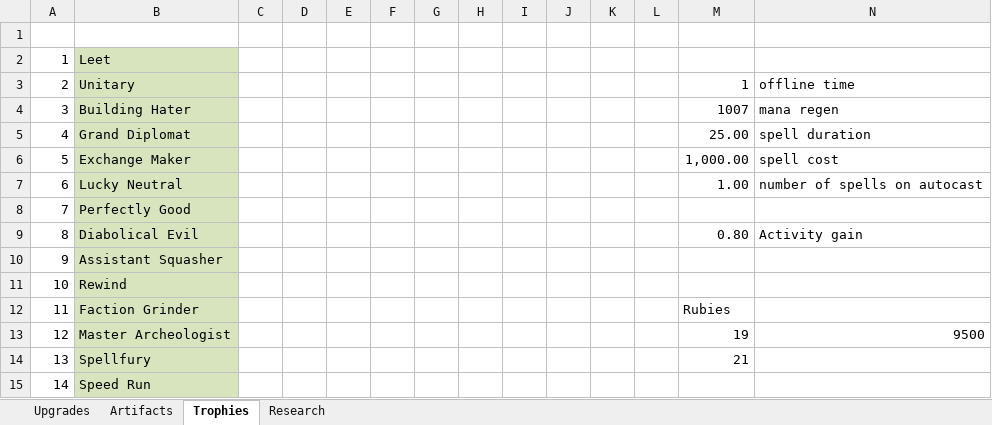
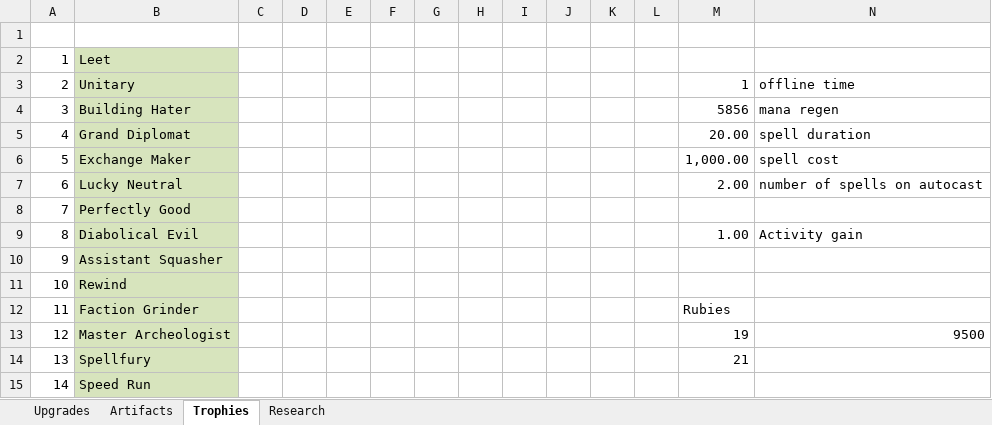
Before and after one commit to rwruss/tycoon, an Excel workbook: doc/realmGrinder.xlsx, sheet Trophies, drawn as a sheet; only a part is shown; values as stored, in another font and other column widths than the file's, no borders; the diff names each change by its address in the sheet, - before the commit and + after, or states it on an @@ line.

```diff
--- a/doc/realmGrinder.xlsx (sheet Trophies)
+++ b/doc/realmGrinder.xlsx (sheet Trophies)
-M4: 1007
+M4: 5856
-M5: 25.00
+M5: 20.00
-M7: 1.00
+M7: 2.00
-M9: 0.80
+M9: 1.00
```
Also changed, not shown: 8 other files.
